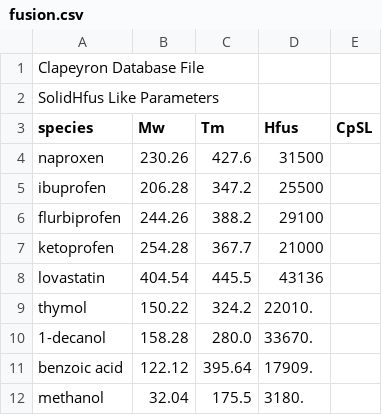
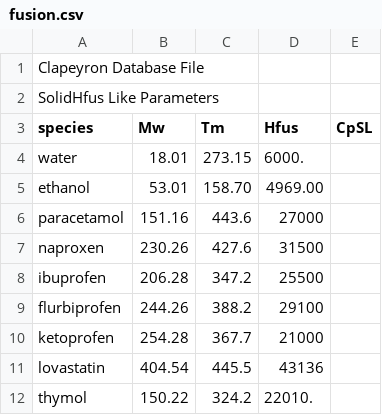
Before and after one commit to jamiecripwell/Clapeyron.jl, a CSV file: database/solids/fusion.csv, drawn as a sheet; only a part is shown; the shorter side is filled out with more unchanged rows; the diff names each change by its address in the sheet, - before the commit and + after, or states it on an @@ line.

```diff
--- a/database/solids/fusion.csv
+++ b/database/solids/fusion.csv
+row 4: water | 18.01 | 273.15 | 6000.
+row 5: ethanol | 53.01 | 158.70 | 4969.00
+row 6: paracetamol | 151.16 | 443.6 | 27000
```
Also changed, not shown: 30 other files.
